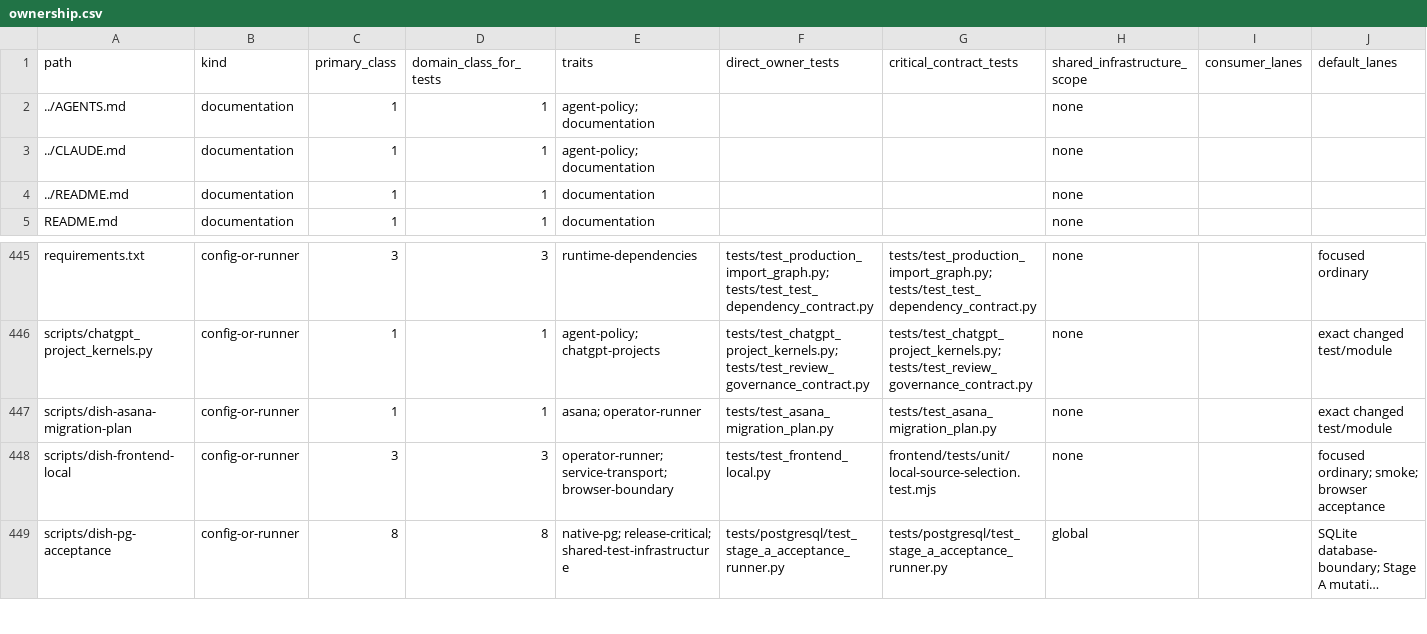
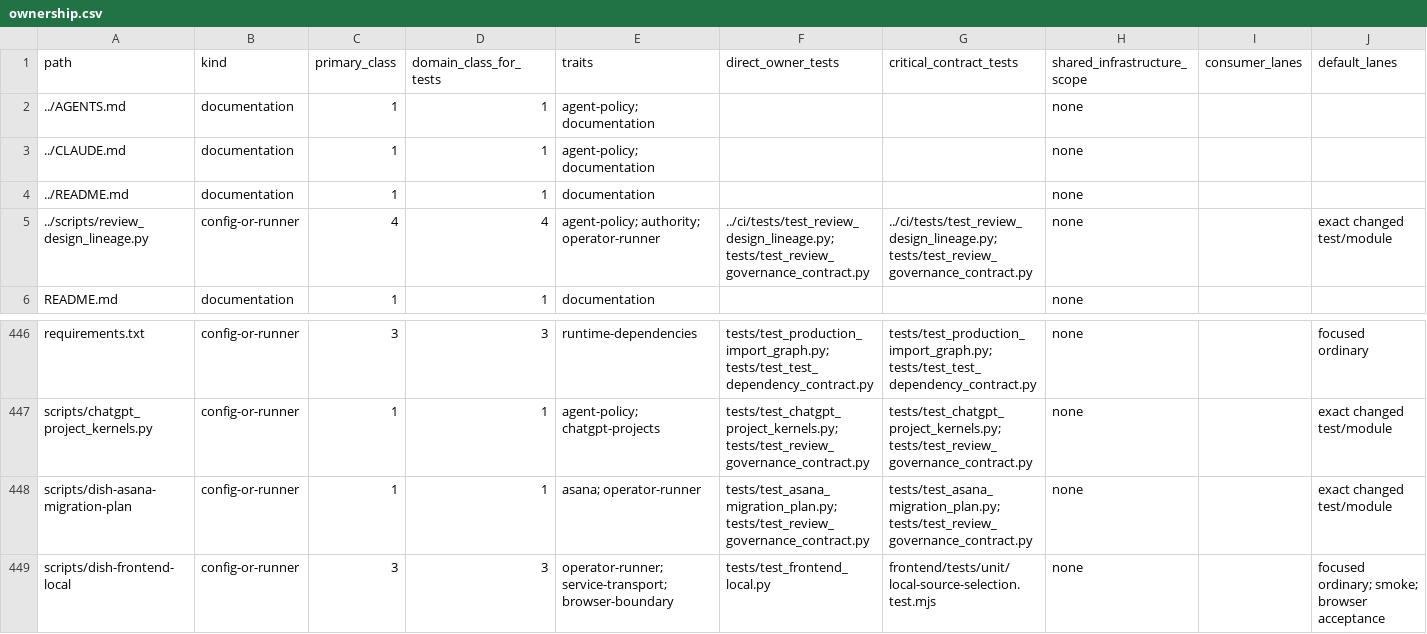
Before and after one commit to marcogallotta/ai-tools, a CSV file: dish/test_selection/ownership.csv, drawn as a sheet; only a part is shown, gaps mark what is left out; the shorter side is filled out with more unchanged rows; long unchanged cells end in …; addresses are those after the commit; rows hold the shown columns only; the diff names each change by its address in the sheet, - before the commit and + after, or states it on an @@ line.

Commit message:
Fix Review V5 canonical evidence reconstruction

```diff
--- a/dish/test_selection/ownership.csv
+++ b/dish/test_selection/ownership.csv
+row 5: ../scripts/review_design_lineage.py | config-or-runner | 4 | 4 | agent-policy; authority; operator-runner | ../ci/tests/test_review_design_lineage.py; tests/test_review_governance_contract.py | ../ci/tests/test_review_design_lineage.py; tests/test_review_governance_contract.py | none |  | exact changed test/module
-F448 (direct_owner_tests): tests/test_asana_migration_plan.py
+F448 (direct_owner_tests): tests/test_asana_migration_plan.py; tests/test_review_governance_contract.py
-G448 (critical_contract_tests): tests/test_asana_migration_plan.py
+G448 (critical_contract_tests): tests/test_asana_migration_plan.py; tests/test_review_governance_contract.py
```
Also changed, not shown: 11 other files.
